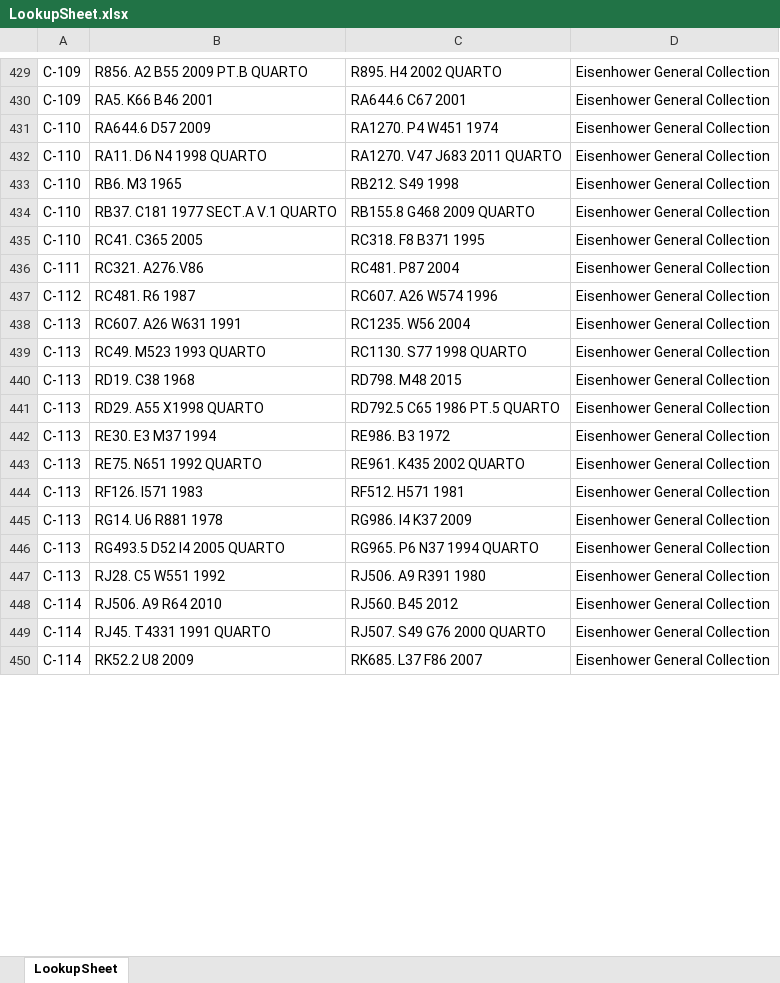
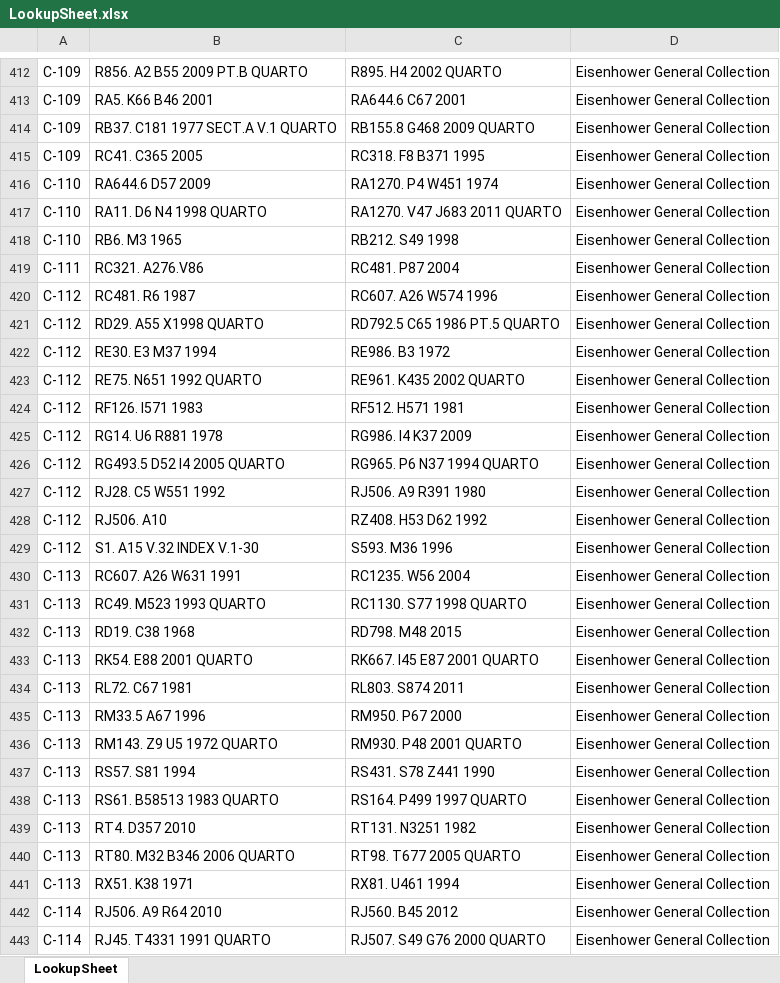
Before and after one commit to mcyzyk/GISAssessment, an Excel workbook: LookupSheet.xlsx, sheet LookupSheet, drawn as a sheet; only a part is shown, gaps mark what is left out; the shorter side is filled out with more unchanged rows; values as stored, in another font and other column widths than the file's, no borders; removed rows and columns are numbered as before the commit, all else as after; the diff covers the shown part only; the diff names each change by its address in the sheet, - before the commit and + after, or states it on an @@ line.

```diff
--- a/LookupSheet.xlsx (sheet LookupSheet)
+++ b/LookupSheet.xlsx (sheet LookupSheet)
+row 414: C-109 | RB37. C181 1977 SECT.A V.1 QUARTO | RB155.8 G468 2009 QUARTO | Eisenhower General Collection
+row 415: C-109 | RC41. C365 2005 | RC318. F8 B371 1995 | Eisenhower General Collection
-row 434: C-110 | RB37. C181 1977 SECT.A V.1 QUARTO | RB155.8 G468 2009 QUARTO | Eisenhower General Collection
-row 435: C-110 | RC41. C365 2005 | RC318. F8 B371 1995 | Eisenhower General Collection
+row 421: C-112 | RD29. A55 X1998 QUARTO | RD792.5 C65 1986 PT.5 QUARTO | Eisenhower General Collection
+row 422: C-112 | RE30. E3 M37 1994 | RE986. B3 1972 | Eisenhower General Collection
+row 423: C-112 | RE75. N651 1992 QUARTO | RE961. K435 2002 QUARTO | Eisenhower General Collection
+row 424: C-112 | RF126. I571 1983 | RF512. H571 1981 | Eisenhower General Collection
+row 425: C-112 | RG14. U6 R881 1978 | RG986. I4 K37 2009 | Eisenhower General Collection
+row 426: C-112 | RG493.5 D52 I4 2005 QUARTO | RG965. P6 N37 1994 QUARTO | Eisenhower General Collection
+row 427: C-112 | RJ28. C5 W551 1992 | RJ506. A9 R391 1980 | Eisenhower General Collection
+row 428: C-112 | RJ506. A10 | RZ408. H53 D62 1992 | Eisenhower General Collection
+row 429: C-112 | S1. A15 V.32 INDEX V.1-30 | S593. M36 1996 | Eisenhower General Collection
-B433: RD29. A55 X1998 QUARTO
+B433: RK54. E88 2001 QUARTO
-C433: RD792.5 C65 1986 PT.5 QUARTO
+C433: RK667. I45 E87 2001 QUARTO
+row 434: C-113 | RL72. C67 1981 | RL803. S874 2011 | Eisenhower General Collection
-B435: RE30. E3 M37 1994
+B435: RM33.5 A67 1996
-C435: RE986. B3 1972
+C435: RM950. P67 2000
-B436: RE75. N651 1992 QUARTO
+B436: RM143. Z9 U5 1972 QUARTO
-C436: RE961. K435 2002 QUARTO
+C436: RM930. P48 2001 QUARTO
-B437: RF126. I571 1983
+B437: RS57. S81 1994
-C437: RF512. H571 1981
+C437: RS431. S78 Z441 1990
-B438: RG14. U6 R881 1978
+B438: RS61. B58513 1983 QUARTO
-C438: RG986. I4 K37 2009
+C438: RS164. P499 1997 QUARTO
+row 439: C-113 | RT4. D357 2010 | RT131. N3251 1982 | Eisenhower General Collection
-B440: RG493.5 D52 I4 2005 QUARTO
+B440: RT80. M32 B346 2006 QUARTO
-C440: RG965. P6 N37 1994 QUARTO
+C440: RT98. T677 2005 QUARTO
-B441: RJ28. C5 W551 1992
+B441: RX51. K38 1971
-C441: RJ506. A9 R391 1980
+C441: RX81. U461 1994
```
Also changed, not shown: 73 added rows, 115 removed rows, 3 moved rows and 114 edited cells elsewhere in this sheet, 4 other files.
